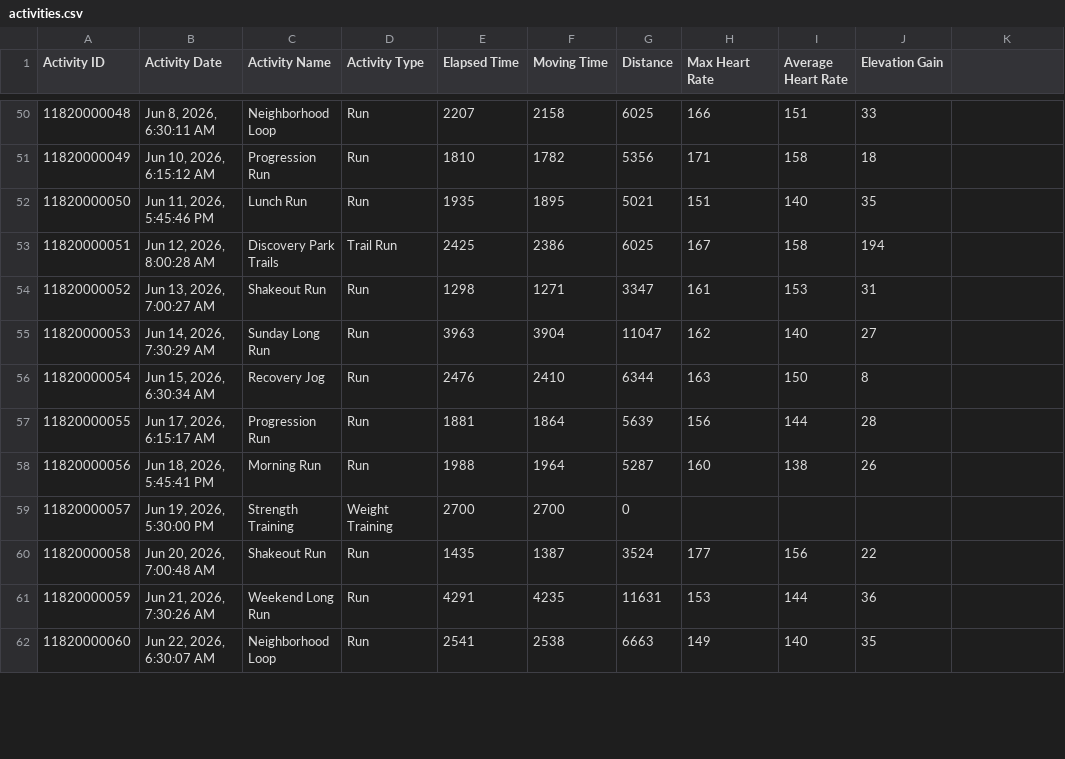
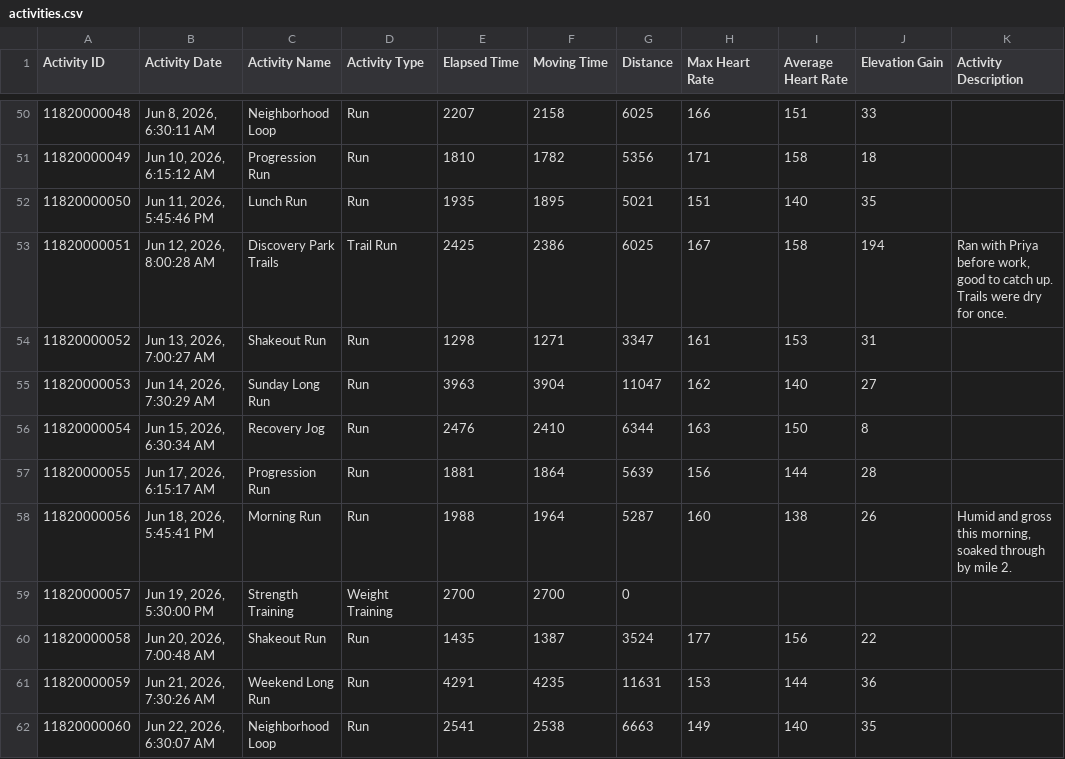
Before and after one commit to SophiaKutch/running-coach-mcp, a CSV file: data/sample/activities.csv, drawn as a sheet; only a part is shown, gaps mark what is left out; the diff covers the shown part only.

```diff
--- a/data/sample/activities.csv
+++ b/data/sample/activities.csv
@@ -1 +1 @@
-Activity ID,Activity Date,Activity Name,Activity Type,Elapsed Time,Moving Time,Distance,Max Heart Rate,Average Heart Rate,Elevation Gain
+Activity ID,Activity Date,Activity Name,Activity Type,Elapsed Time,Moving Time,Distance,Max Heart Rate,Average Heart Rate,Elevation Gain,Activity Description
@@ -53 +53 @@ Activity ID,Activity Date,Activity Name,Activity Type,Elapsed Time,Moving Time,D
-11820000051,"Jun 12, 2026, 8:00:28 AM",Discovery Park Trails,Trail Run,2425,2386,6025,167,158,194
+11820000051,"Jun 12, 2026, 8:00:28 AM",Discovery Park Trails,Trail Run,2425,2386,6025,167,158,194,"Ran with Priya before work, good to catch up. Trails were dry for once."
@@ -58 +58 @@ Activity ID,Activity Date,Activity Name,Activity Type,Elapsed Time,Moving Time,D
-11820000056,"Jun 18, 2026, 5:45:41 PM",Morning Run,Run,1988,1964,5287,160,138,26
+11820000056,"Jun 18, 2026, 5:45:41 PM",Morning Run,Run,1988,1964,5287,160,138,26,"Humid and gross this morning, soaked through by mile 2."
```
Also changed, not shown: 20 edited cells elsewhere in this file, 19 other files.
